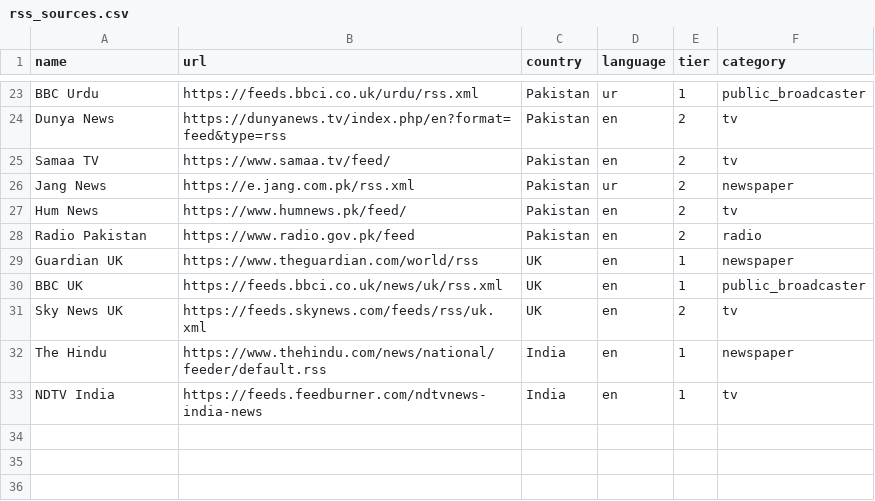
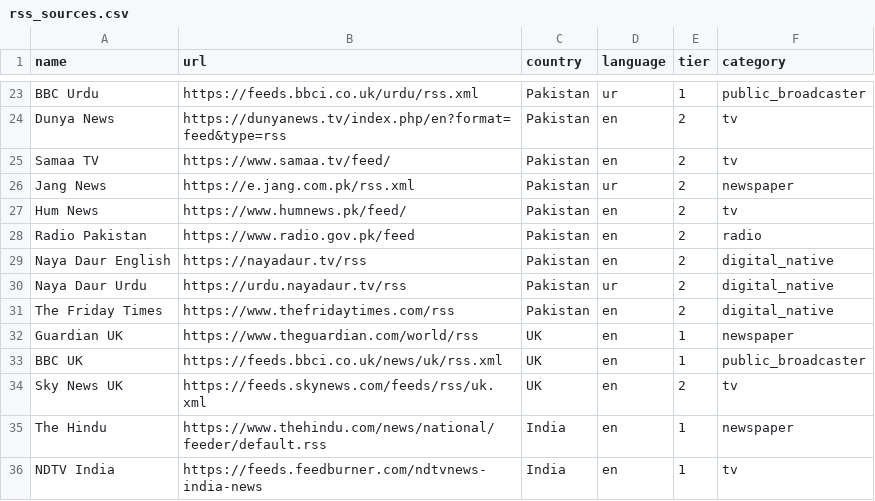
Before and after one commit to AsadullahBajwa/SourceRank, a CSV file: data/rss_sources.csv, drawn as a sheet; only a part is shown, gaps mark what is left out; the diff names each change by its address in the sheet, - before the commit and + after, or states it on an @@ line.

Commit message:
Add Pakistan digital-native RSS feeds

```diff
--- a/data/rss_sources.csv
+++ b/data/rss_sources.csv
+row 29: Naya Daur English | https://nayadaur.tv/rss | Pakistan | en | 2 | digital_native
+row 30: Naya Daur Urdu | https://urdu.nayadaur.tv/rss | Pakistan | ur | 2 | digital_native
+row 31: The Friday Times | https://www.thefridaytimes.com/rss | Pakistan | en | 2 | digital_native
```
